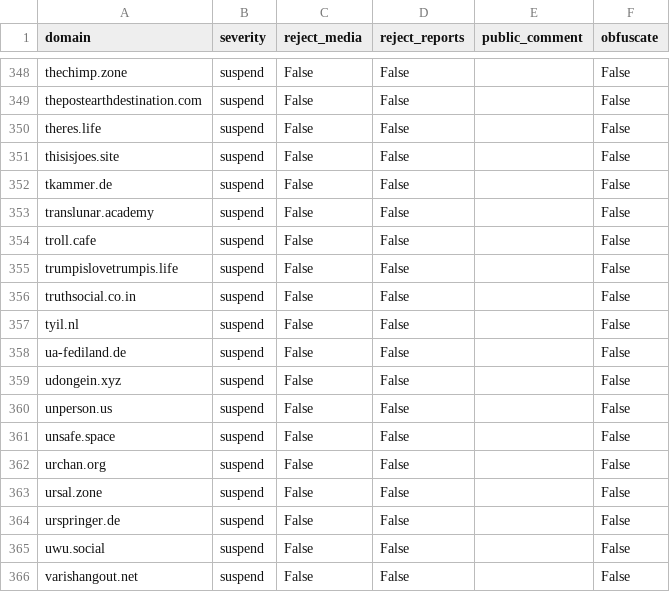
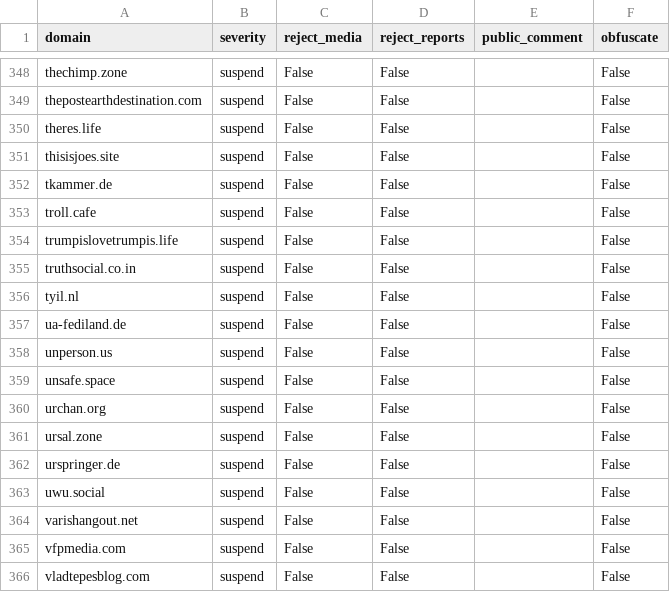
Before and after one commit to sgrigson/oliphant, a CSV file: blocklists/_unified_min_blocklist.csv, drawn as a sheet; only a part is shown, gaps mark what is left out; the shorter side is filled out with more unchanged rows; the diff names each change by its address in the sheet, - before the commit and + after, or states it on an @@ line.

```diff
--- a/blocklists/_unified_min_blocklist.csv
+++ b/blocklists/_unified_min_blocklist.csv
-row 353: translunar.academy | suspend | False | False |  | False
-row 359: udongein.xyz | suspend | False | False |  | False
```
Also changed, not shown: blocklists/_unified_tier0_blocklist.csv, blocklists/other/missing-tier0-mastodon.social.csv, 1 other file.
